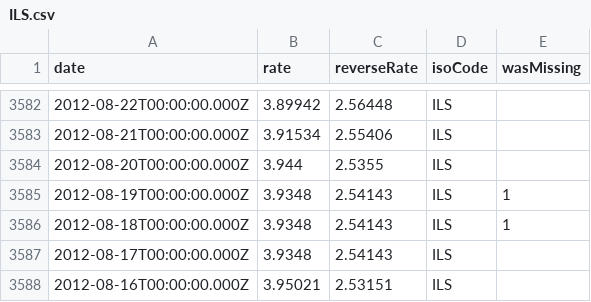
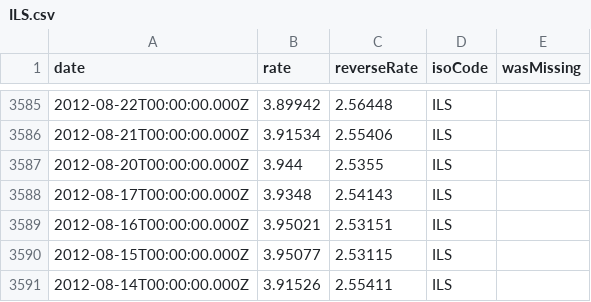
Before and after one commit to GeorgeSG/bnb-currency-exchange-rates, a CSV file: data/ILS.csv, drawn as a sheet; only a part is shown, gaps mark what is left out; the shorter side is filled out with more unchanged rows; the diff covers the shown part only.

```diff
--- a/data/ILS.csv
+++ b/data/ILS.csv
@@ -3584,4 +3587,2 @@
 "2012-08-20T00:00:00.000Z","3.944","2.5355","ILS",
-"2012-08-19T00:00:00.000Z","3.9348","2.54143","ILS",1
-"2012-08-18T00:00:00.000Z","3.9348","2.54143","ILS",1
 "2012-08-17T00:00:00.000Z","3.9348","2.54143","ILS",
```
Also changed, not shown: 7 added rows and 4 removed rows elsewhere in this file, data/TRL.csv, 40 other files.
